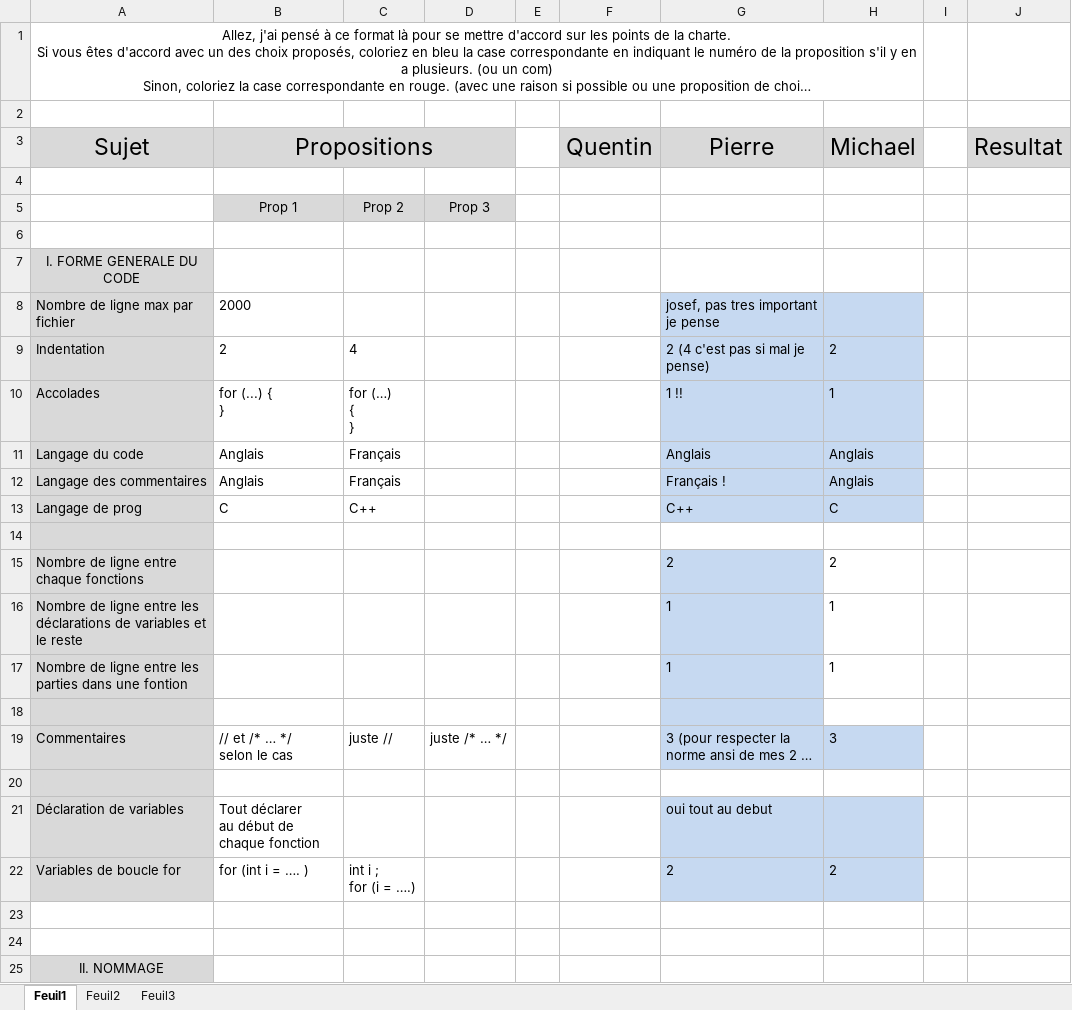
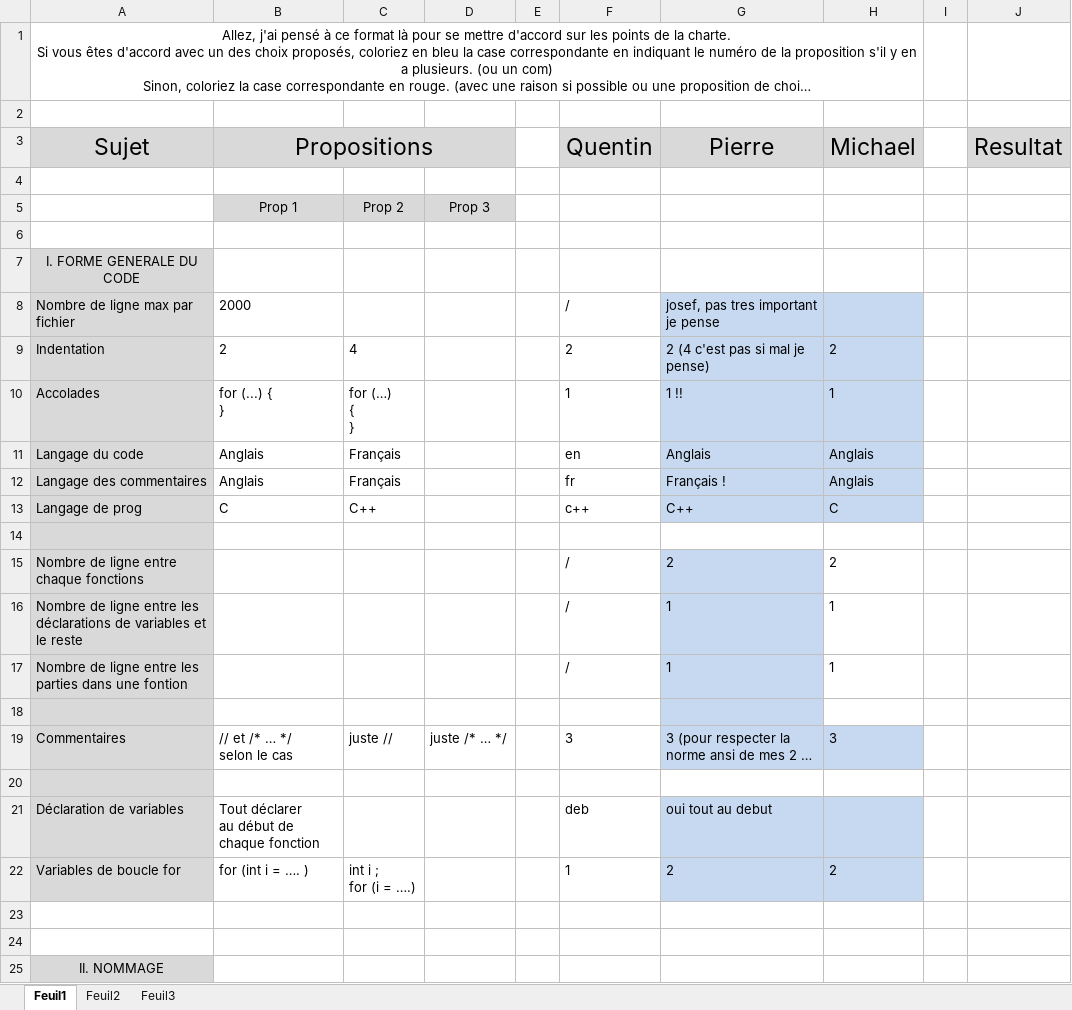
Before and after one commit to qkdreyer/ig3projetc, an Excel workbook: doc/SondageCharte.xlsx, sheet Feuil1, drawn as a sheet; only a part is shown; long unchanged cells end in …; values as stored, in another font and other column widths than the file's, no borders; the diff names each change by its address in the sheet, - before the commit and + after, or states it on an @@ line.

```diff
--- a/doc/SondageCharte.xlsx (sheet Feuil1)
+++ b/doc/SondageCharte.xlsx (sheet Feuil1)
-F8 (Quentin): (empty)
+F8 (Quentin): /
-F9 (Quentin): (empty)
+F9 (Quentin): 2
-F10 (Quentin): (empty)
+F10 (Quentin): 1
-F11 (Quentin): (empty)
+F11 (Quentin): en
-F12 (Quentin): (empty)
+F12 (Quentin): fr
-F13 (Quentin): (empty)
+F13 (Quentin): c++
-F15:F17 (Quentin): (empty)
+F15:F17 (Quentin): /
-F19 (Quentin): (empty)
+F19 (Quentin): 3
-F21 (Quentin): (empty)
+F21 (Quentin): deb
-F22 (Quentin): (empty)
+F22 (Quentin): 1
```
Also changed, not shown: 1 other file.
